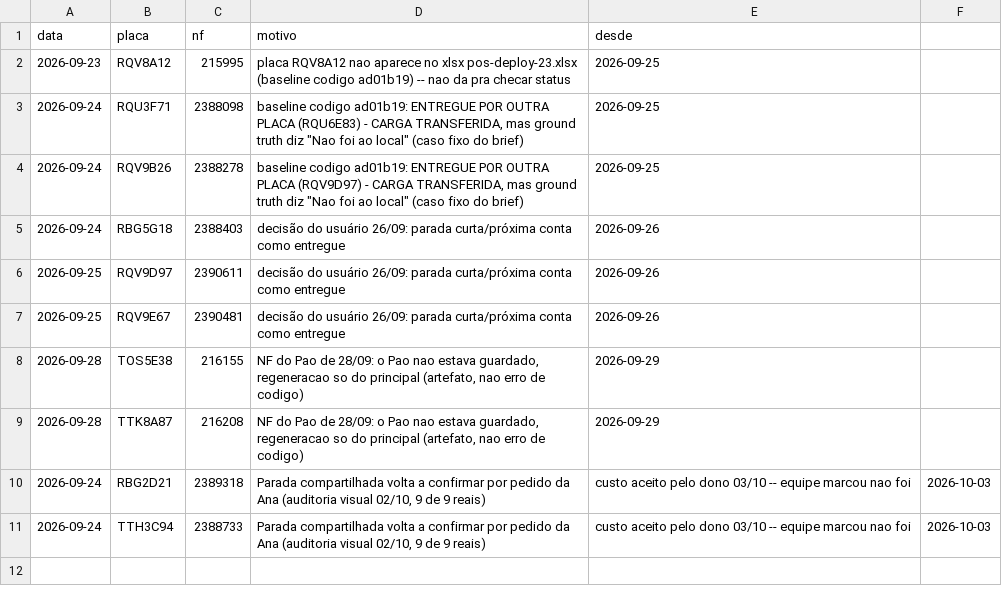
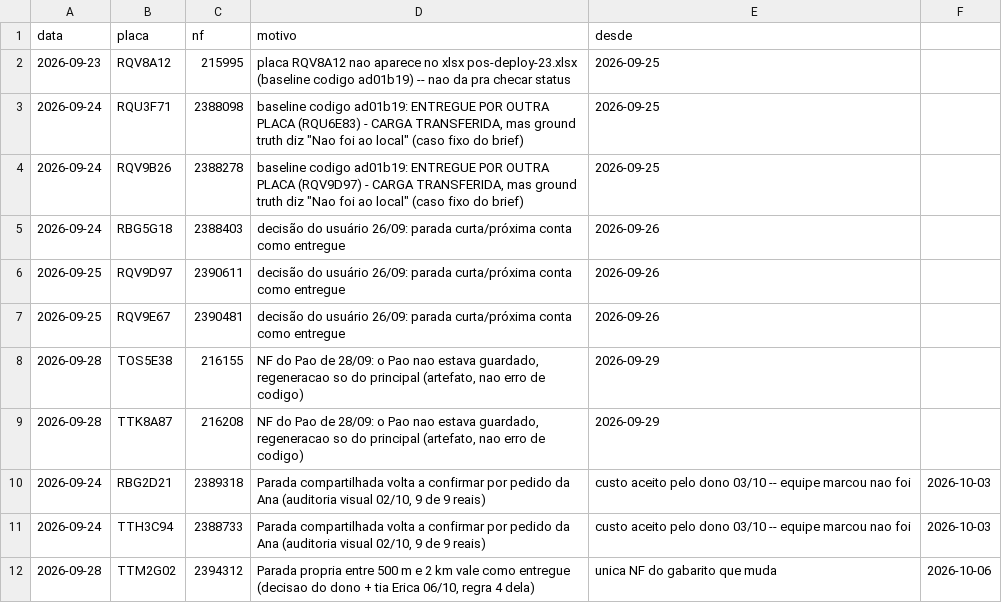
Before and after one commit to transmonseg/kpi-transmonseg, a CSV file: scripts/gabaritos/excecoes-conhecidas.csv, drawn as a sheet.

```diff
--- a/scripts/gabaritos/excecoes-conhecidas.csv
+++ b/scripts/gabaritos/excecoes-conhecidas.csv
@@ -11 +11,2 @@ data;placa;nf;motivo;desde
 2026-09-24;TTH3C94;2388733;Parada compartilhada volta a confirmar por pedido da Ana (auditoria visual 02/10, 9 de 9 reais); custo aceito pelo dono 03/10 -- equipe marcou nao foi;2026-10-03
+2026-09-28;TTM2G02;2394312;Parada propria entre 500 m e 2 km vale como entregue (decisao do dono + tia Erica 06/10, regra 4 dela); unica NF do gabarito que muda;2026-10-06
```
Also changed, not shown: 2 other files.
